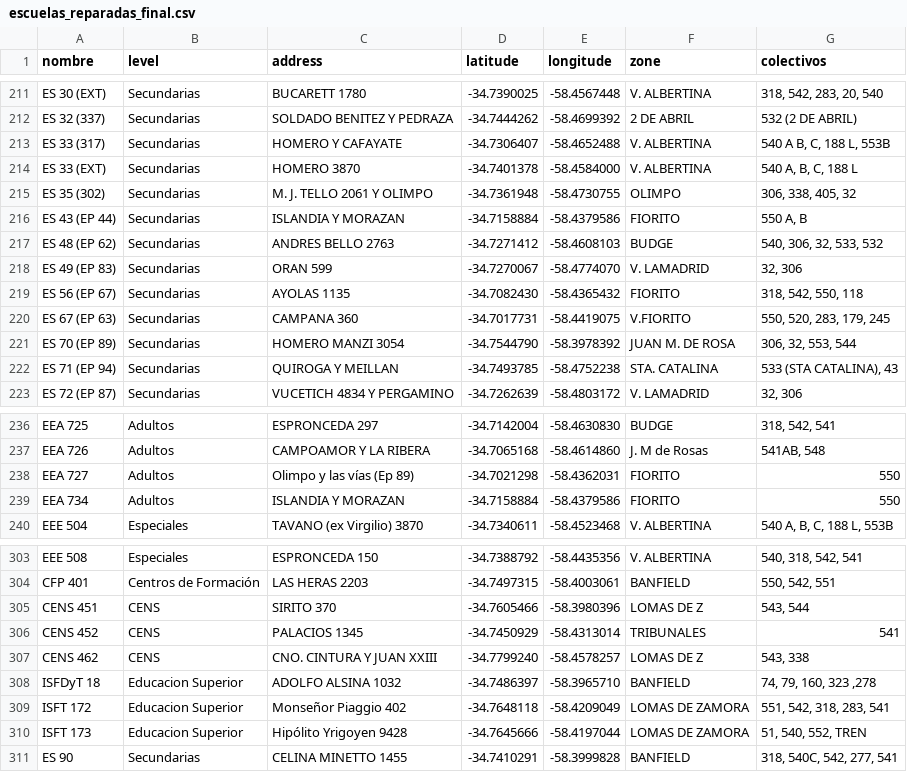
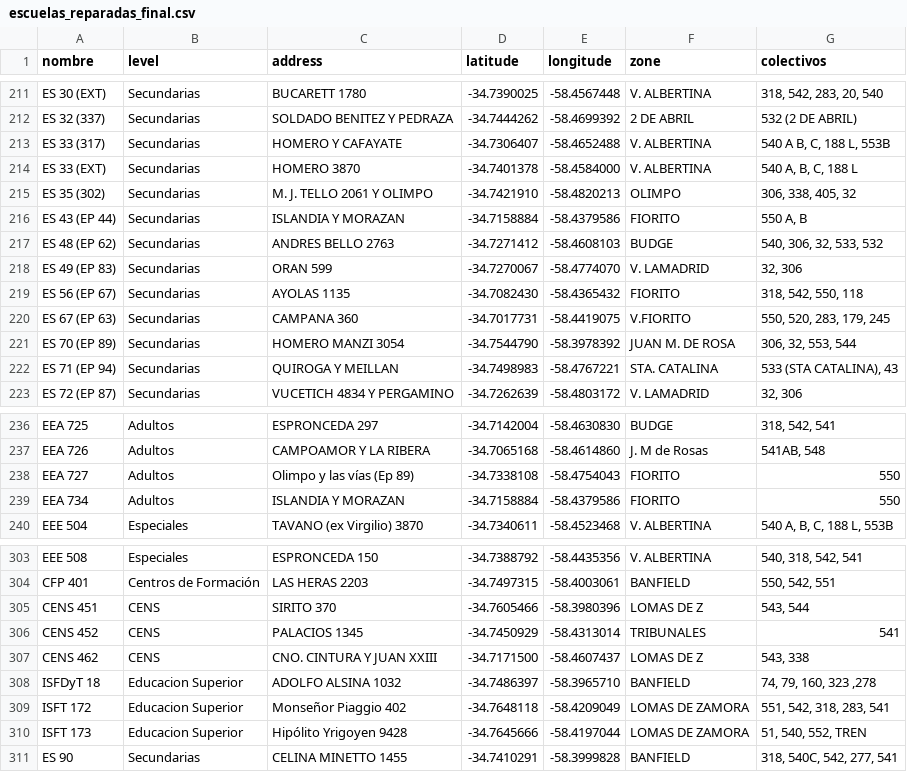
Before and after one commit to LERIDA125/mapa_escolar_lomas, a CSV file: escuelas_reparadas_final.csv, drawn as a sheet; only a part is shown, gaps mark what is left out; the diff covers the shown part only.

```diff
--- a/escuelas_reparadas_final.csv
+++ b/escuelas_reparadas_final.csv
@@ -214,3 +214,3 @@ ES 33 (317);Secundarias;HOMERO Y CAFAYATE;-34.7306407;-58.4652488;V. ALBERTINA;5
 ES 33 (EXT);Secundarias;HOMERO 3870;-34.7401378;-58.4584000;V. ALBERTINA;540 A, B, C, 188 L
-ES 35 (302);Secundarias;M. J. TELLO 2061 Y OLIMPO;-34.7361948;-58.4730755;OLIMPO;306, 338, 405, 32
+ES 35 (302);Secundarias;M. J. TELLO 2061 Y OLIMPO;-34.7421910;-58.4820213;OLIMPO;306, 338, 405, 32
 ES 43 (EP 44);Secundarias;ISLANDIA Y MORAZAN;-34.7158884;-58.4379586;FIORITO;550 A, B
@@ -221,3 +221,3 @@ ES 67 (EP 63);Secundarias;CAMPANA 360;-34.7017731;-58.4419075;V.FIORITO;550, 520
 ES 70 (EP 89);Secundarias;HOMERO MANZI 3054;-34.7544790;-58.3978392;JUAN M. DE ROSA;306, 32, 553, 544
-ES 71 (EP 94);Secundarias;QUIROGA Y MEILLAN;-34.7493785;-58.4752238;STA. CATALINA;533 (STA CATALINA), 43
+ES 71 (EP 94);Secundarias;QUIROGA Y MEILLAN;-34.7498983;-58.4767221;STA. CATALINA;533 (STA CATALINA), 43
 ES 72 (EP 87);Secundarias;VUCETICH 4834 Y PERGAMINO;-34.7262639;-58.4803172;V. LAMADRID;32, 306
@@ -237,3 +237,3 @@ EEA 725;Adultos;ESPRONCEDA 297;-34.7142004;-58.4630830;BUDGE;318, 542, 541
 EEA 726;Adultos;CAMPOAMOR Y LA RIBERA;-34.7065168;-58.4614860;J. M de Rosas;541AB, 548
-EEA 727;Adultos;Olimpo y las vías (Ep 89);-34.7021298;-58.4362031;FIORITO;550
+EEA 727;Adultos;Olimpo y las vías (Ep 89);-34.7338108;-58.4754043;FIORITO;550
 EEA 734;Adultos;ISLANDIA Y MORAZAN;-34.7158884;-58.4379586;FIORITO;550
@@ -306,3 +306,3 @@ CENS 451;CENS;SIRITO 370;-34.7605466;-58.3980396;LOMAS DE Z;543, 544
 CENS 452;CENS;PALACIOS 1345;-34.7450929;-58.4313014;TRIBUNALES;541
-CENS 462;CENS;CNO. CINTURA Y JUAN XXIII;-34.7799240;-58.4578257;LOMAS DE Z;543, 338
+CENS 462;CENS;CNO. CINTURA Y JUAN XXIII;-34.7171500;-58.4607437;LOMAS DE Z;543, 338
 ISFDyT 18;Educacion Superior;ADOLFO ALSINA 1032;-34.7486397;-58.3965710;BANFIELD;74, 79, 160, 323 ,278
```
Also changed, not shown: 12 edited cells elsewhere in this file, revision_manual.csv, 7 other files.
